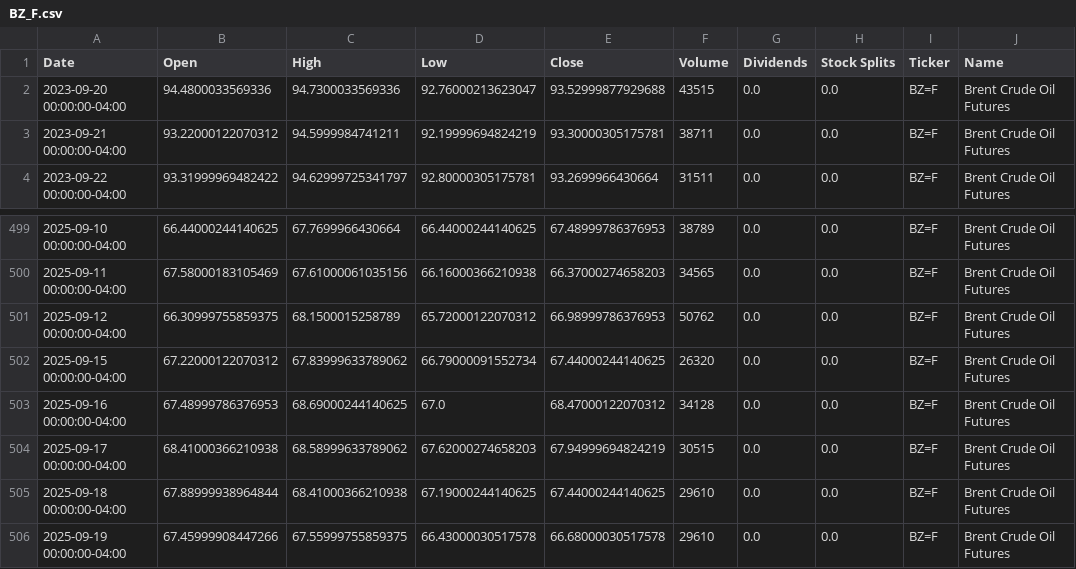
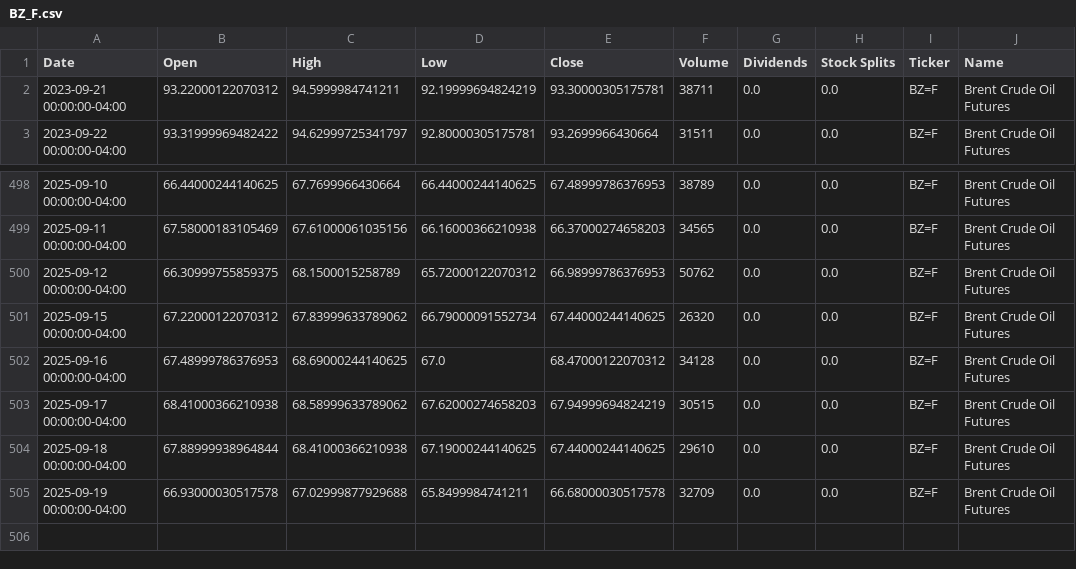
Before and after one commit to dylanmcd0/energy-analysis, a CSV file: data/financial/yfinance/BZ_F.csv, drawn as a sheet; only a part is shown, gaps mark what is left out.

```diff
--- a/data/financial/yfinance/BZ_F.csv
+++ b/data/financial/yfinance/BZ_F.csv
@@ -1,3 +1,2 @@
 Date,Open,High,Low,Close,Volume,Dividends,Stock Splits,Ticker,Name
-2023-09-20 00:00:00-04:00,94.4800033569336,94.7300033569336,92.76000213623047,93.52999877929688,43515,0.0,0.0,BZ=F,Brent Crude Oil Futures
 2023-09-21 00:00:00-04:00,93.22000122070312,94.5999984741211,92.19999694824219,93.30000305175781,38711,0.0,0.0,BZ=F,Brent Crude Oil Futures
@@ -505,2 +504,2 @@ Date,Open,High,Low,Close,Volume,Dividends,Stock Splits,Ticker,Name
 2025-09-18 00:00:00-04:00,67.88999938964844,68.41000366210938,67.19000244140625,67.44000244140625,29610,0.0,0.0,BZ=F,Brent Crude Oil Futures
-2025-09-19 00:00:00-04:00,67.45999908447266,67.55999755859375,66.43000030517578,66.68000030517578,29610,0.0,0.0,BZ=F,Brent Crude Oil Futures
+2025-09-19 00:00:00-04:00,66.93000030517578,67.02999877929688,65.8499984741211,66.68000030517578,32709,0.0,0.0,BZ=F,Brent Crude Oil Futures
```
Also changed, not shown: data/financial/yfinance/CL_F.csv, data/financial/yfinance/HO_F.csv, 16 other files.
